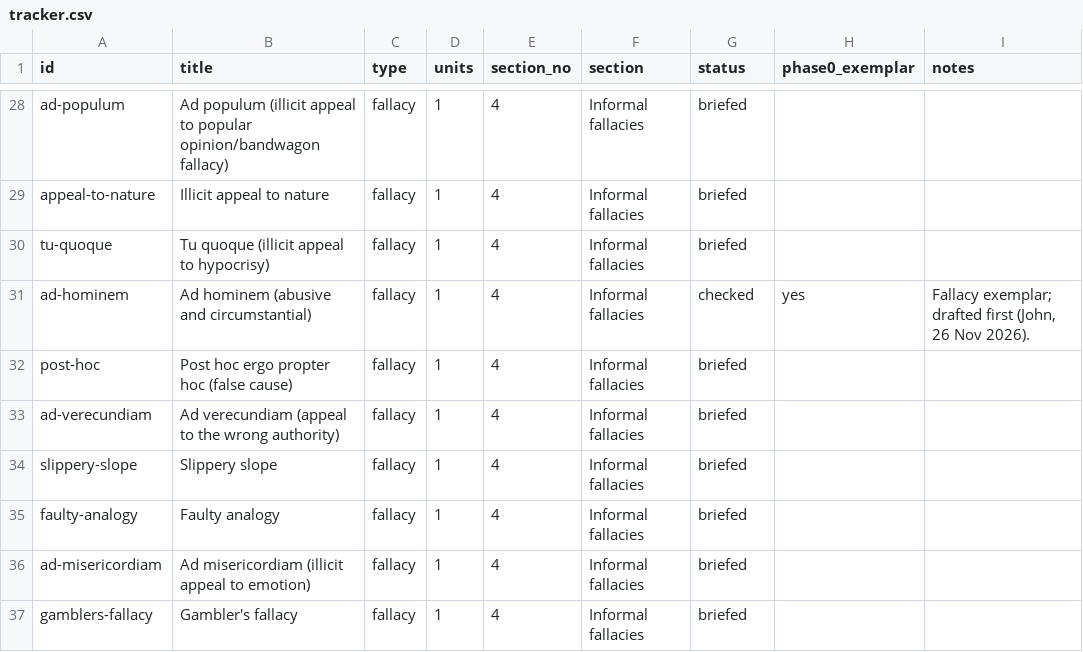
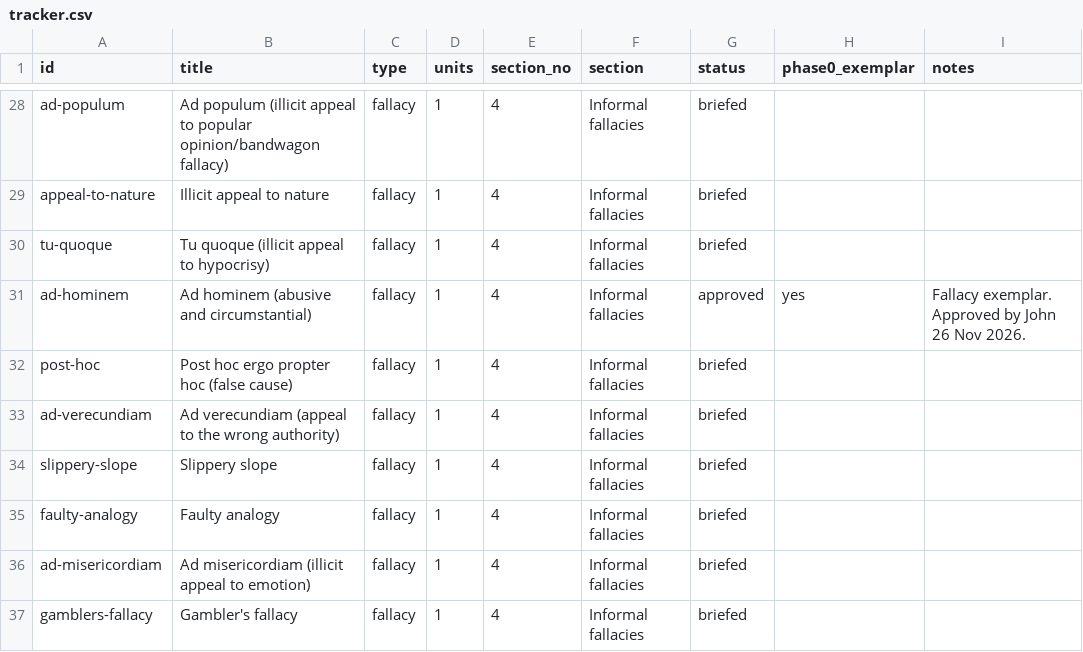
Before and after one commit to jbeynonedu/pr-explorer, a CSV file: tracker.csv, drawn as a sheet; only a part is shown, gaps mark what is left out.

```diff
--- a/tracker.csv
+++ b/tracker.csv
@@ -30,3 +30,3 @@ appeal-to-nature,Illicit appeal to nature,fallacy,1,4,Informal fallacies,briefed
 tu-quoque,Tu quoque (illicit appeal to hypocrisy),fallacy,1,4,Informal fallacies,briefed,,
-ad-hominem,Ad hominem (abusive and circumstantial),fallacy,1,4,Informal fallacies,checked,yes,"Fallacy exemplar; drafted first (John, 26 Nov 2026)."
+ad-hominem,Ad hominem (abusive and circumstantial),fallacy,1,4,Informal fallacies,approved,yes,Fallacy exemplar. Approved by John 26 Nov 2026.
 post-hoc,Post hoc ergo propter hoc (false cause),fallacy,1,4,Informal fallacies,briefed,,
```
Also changed, not shown: 17 other files.
